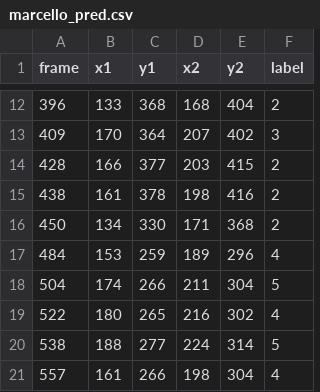
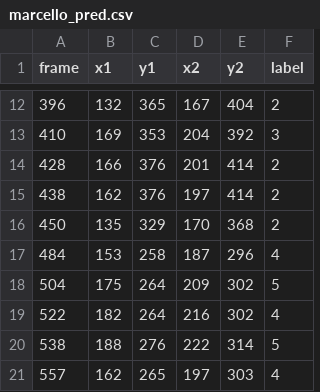
Before and after one commit to ltiseni94/dribble_counter, a CSV file: csrt_dataset/marcello_pred.csv (was resources/marcello_pred.csv), drawn as a sheet; only a part is shown, gaps mark what is left out; the diff covers the shown part only.

```diff
--- a/resources/marcello_pred.csv
+++ b/csrt_dataset/marcello_pred.csv
@@ -12,10 +12,10 @@ frame,x1,y1,x2,y2,label
-396,133,368,168,404,2
-409,170,364,207,402,3
-428,166,377,203,415,2
-438,161,378,198,416,2
-450,134,330,171,368,2
-484,153,259,189,296,4
-504,174,266,211,304,5
-522,180,265,216,302,4
-538,188,277,224,314,5
-557,161,266,198,304,4
+396,132,365,167,404,2
+410,169,353,204,392,3
+428,166,376,201,414,2
+438,162,376,197,414,2
+450,135,329,170,368,2
+484,153,258,187,296,4
+504,175,264,209,302,5
+522,182,264,216,302,4
+538,188,276,222,314,5
+557,162,265,197,303,4
```
Also changed, not shown: 47 edited cells elsewhere in this file, csrt_dataset/marcello_traj.csv, 49 other files.
